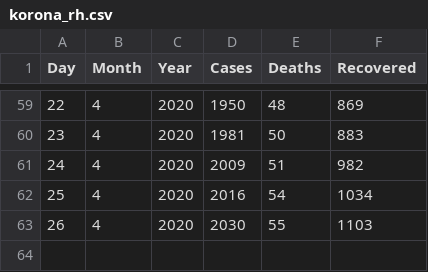
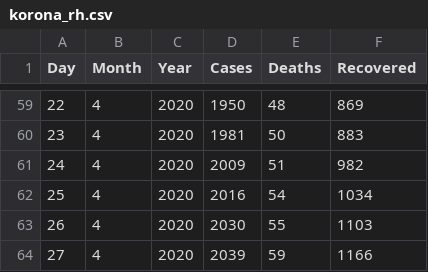
Before and after one commit to dominikmik195/mat_soft, a CSV file: korona_rh.csv, drawn as a sheet; only a part is shown, gaps mark what is left out.

Commit message:
Update podataka

```diff
--- a/korona_rh.csv
+++ b/korona_rh.csv
@@ -63 +63,2 @@ Day,Month,Year,Cases,Deaths,Recovered
 26,4,2020,2030,55,1103
+27,4,2020,2039,59,1166
```
